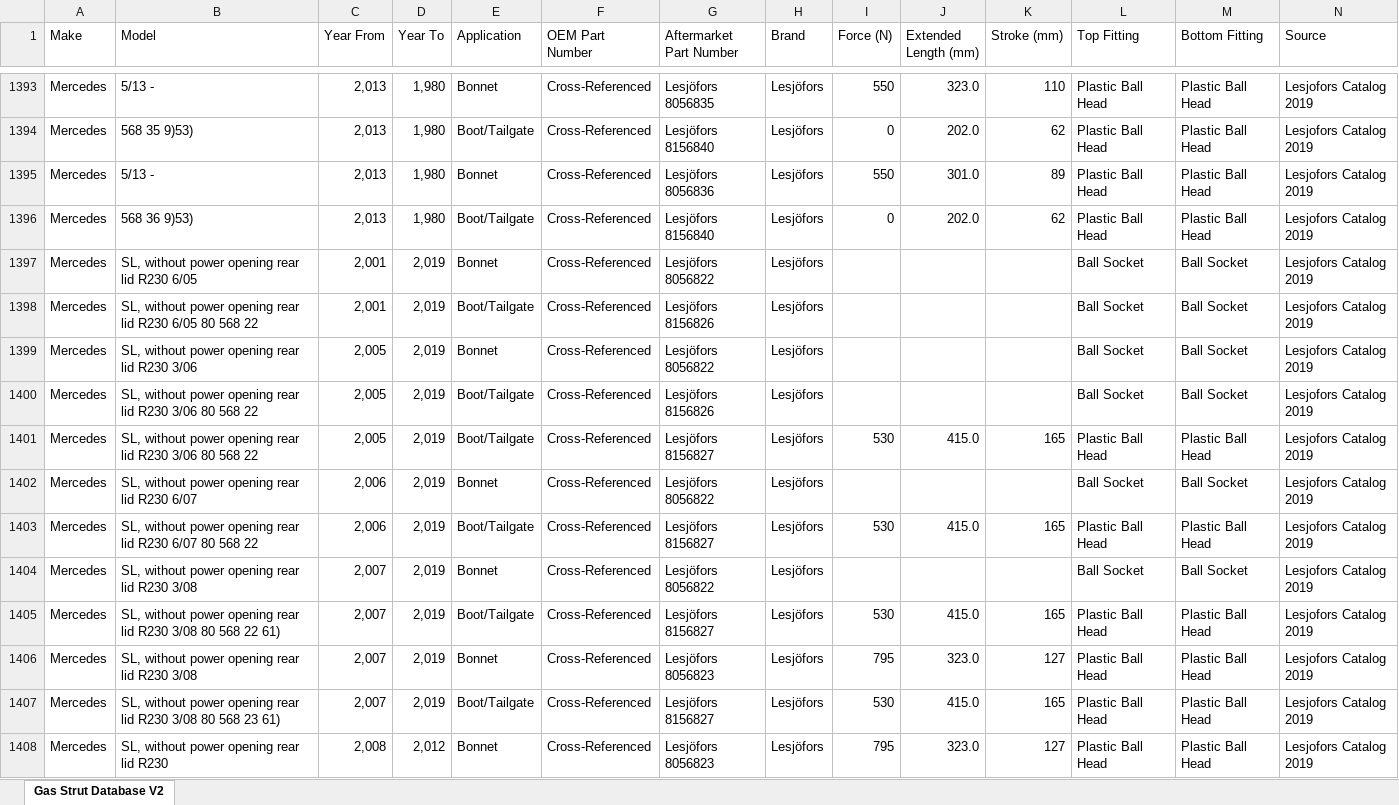
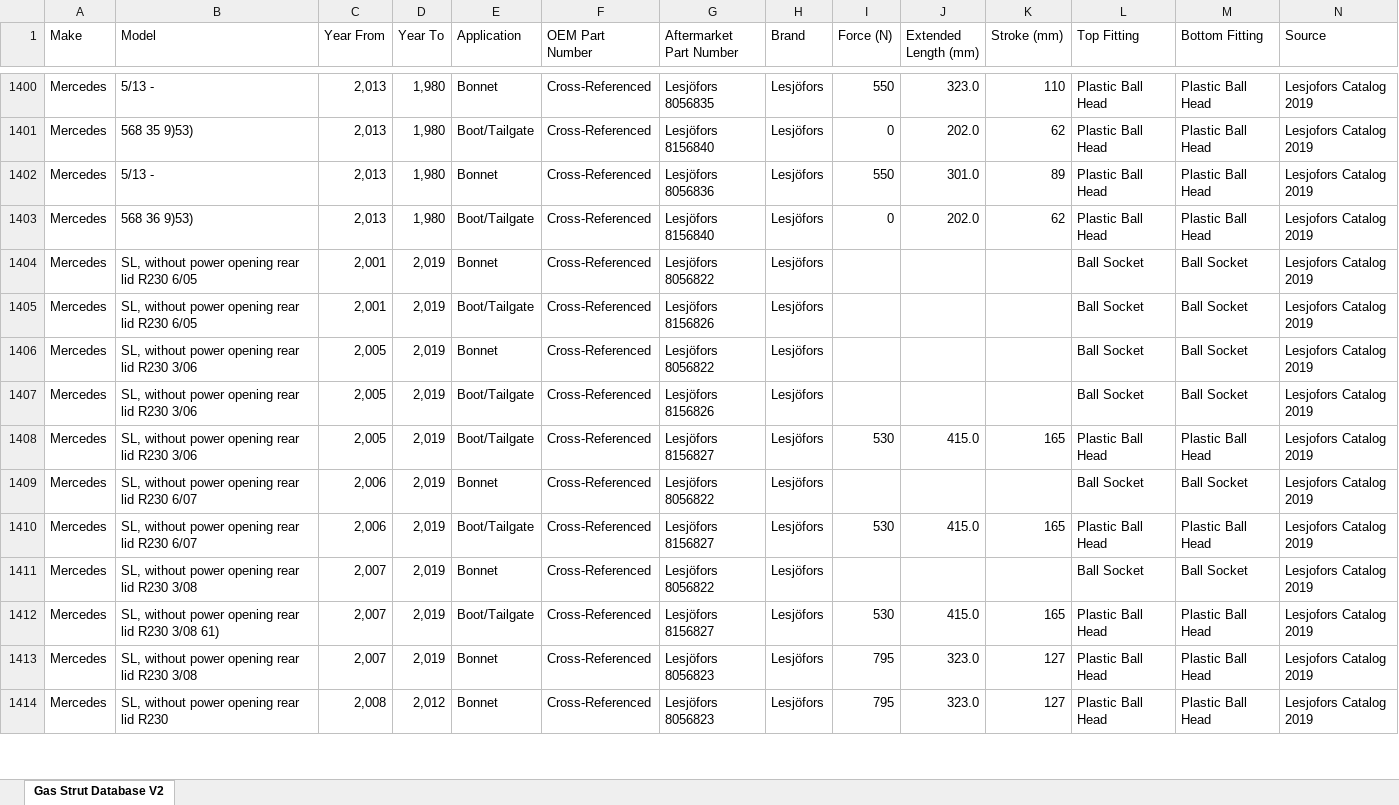
Before and after one commit to jasocooper75/gas-strut-app, an Excel workbook: global_gas_strut_database_v2.xlsx, sheet Gas Strut Database V2, drawn as a sheet; only a part is shown, gaps mark what is left out; values as stored, in another font and other column widths than the file's, no cell formats; removed rows and columns are numbered as before the commit, all else as after; the diff covers the shown part only; the diff names each change by its address in the sheet, - before the commit and + after, or states it on an @@ line.

```diff
--- a/global_gas_strut_database_v2.xlsx (sheet Gas Strut Database V2)
+++ b/global_gas_strut_database_v2.xlsx (sheet Gas Strut Database V2)
-B1405 (Model): …R230 6/05 80 568 22
+B1405 (Model): …R230 6/05
-B1407:B1408 (Model): …R230 3/06 80 568 22
+B1407:B1408 (Model): …R230 3/06
-B1410 (Model): …R230 6/07 80 568 22
+B1410 (Model): …R230 6/07
-B1412 (Model): …R230 3/08 80 568 22 61)
+B1412 (Model): …R230 3/08 61)
-row 1407: Mercedes | SL, without power opening rear lid R230 3/08 80 568 23 61) | 2,007 | 2,019 | Boot/Tailgate | Cross-Referenced | Lesjöfors 8156827 | Lesjöfors | 530 | 415.0 | 165 | Plastic Ball Head | Plastic Ball Head | Lesjofors Catalog 2019
```
Also changed, not shown: 8 added rows, 2 removed rows, 1 moved row and 475 edited cells elsewhere in this sheet, cell formats.
